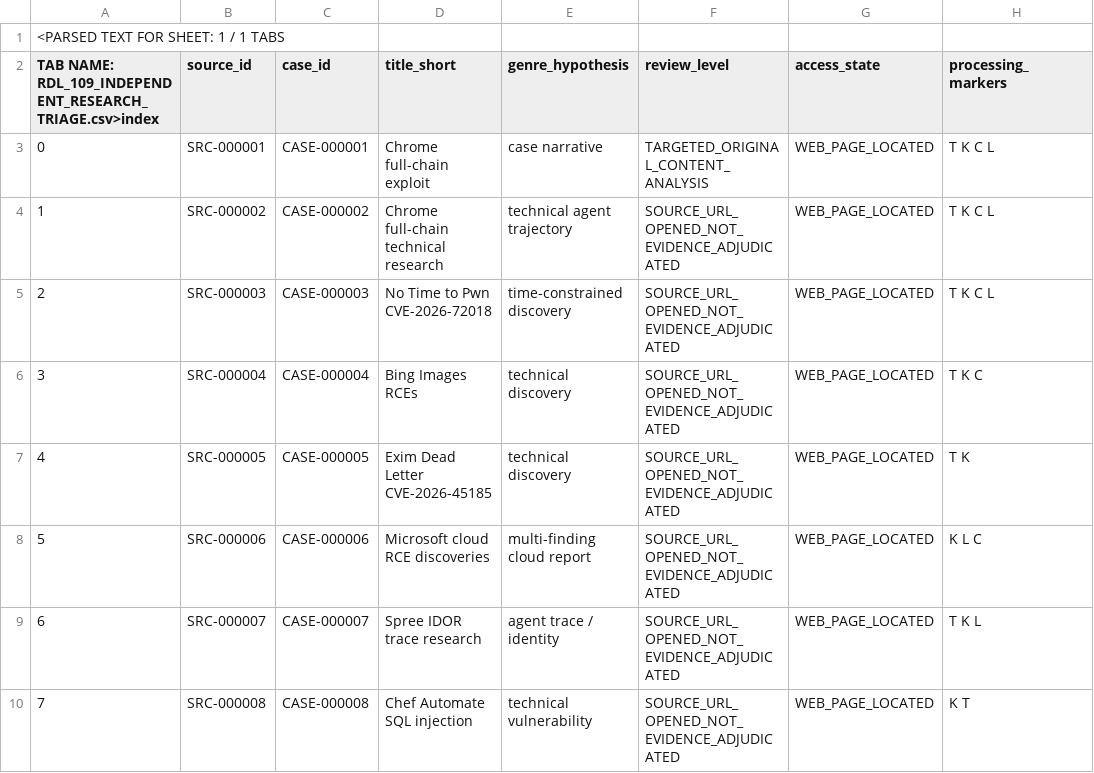
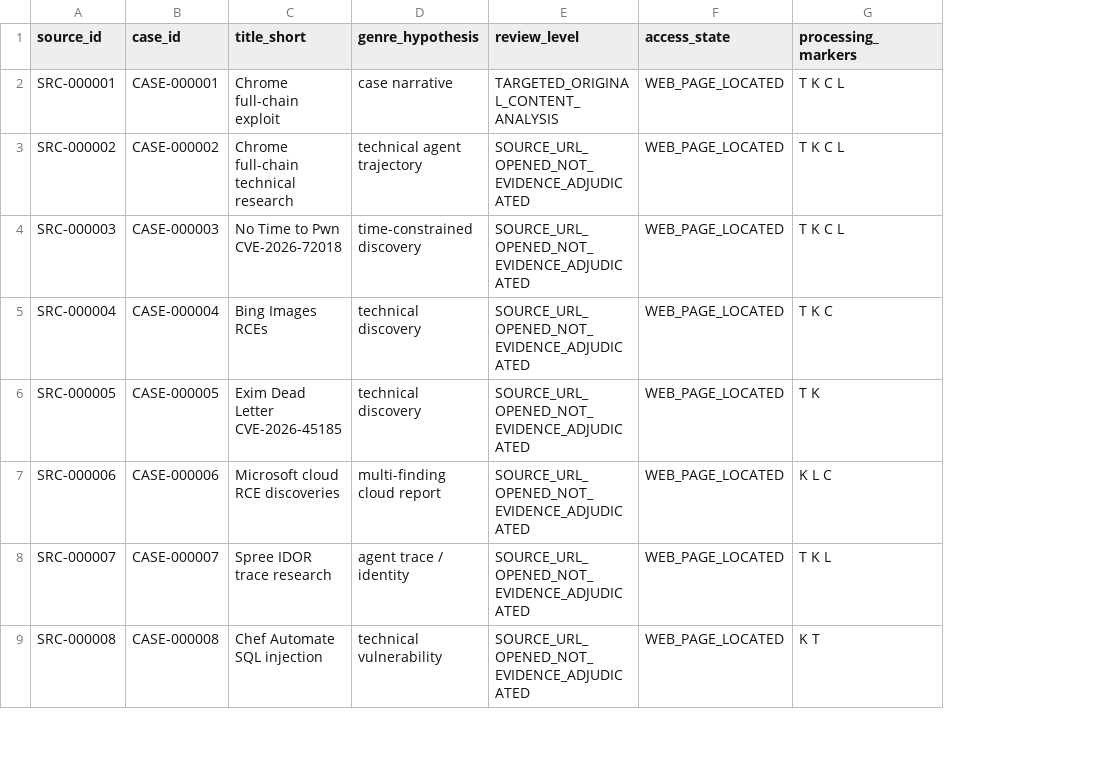
Before and after one commit to YuvalSigura/Research-Discovery-Lab, a CSV file: gpt/analysis/RDL_109_INDEPENDENT_RESEARCH_TRIAGE.csv, drawn as a sheet; only a part is shown; removed rows and columns are numbered as before the commit, all else as after; rows hold the shown columns only; the diff names each change by its address in the sheet, - before the commit and + after, or states it on an @@ line.

Commit message:
fix(gpt): preserve original CSV headers and row bytes on archive

```diff
--- a/gpt/analysis/RDL_109_INDEPENDENT_RESEARCH_TRIAGE.csv
+++ b/gpt/analysis/RDL_109_INDEPENDENT_RESEARCH_TRIAGE.csv
-column A, rows 2-10: TAB NAME: RDL_109_INDEPENDENT_RESEARCH_TRIAGE.csv>index | 0 | 1 | 2 | 3 | 4 | 5 | 6 | 7
-row 1: <PARSED TEXT FOR SHEET: 1 / 1 TABS
```
